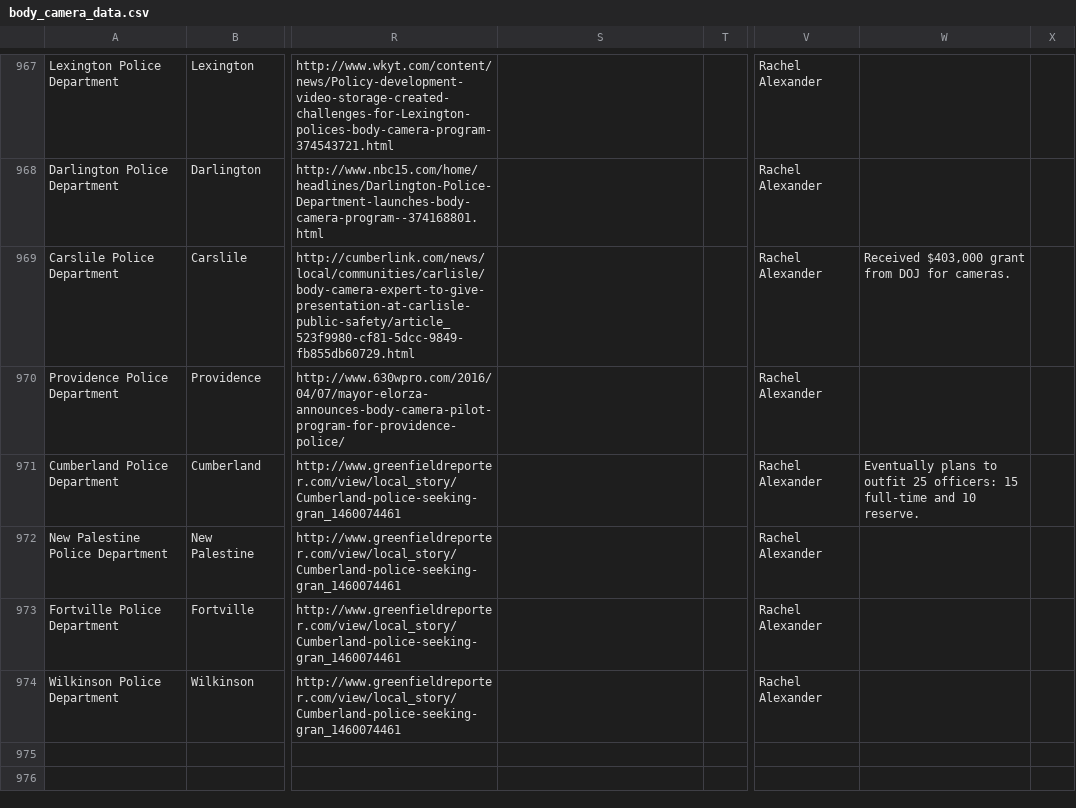
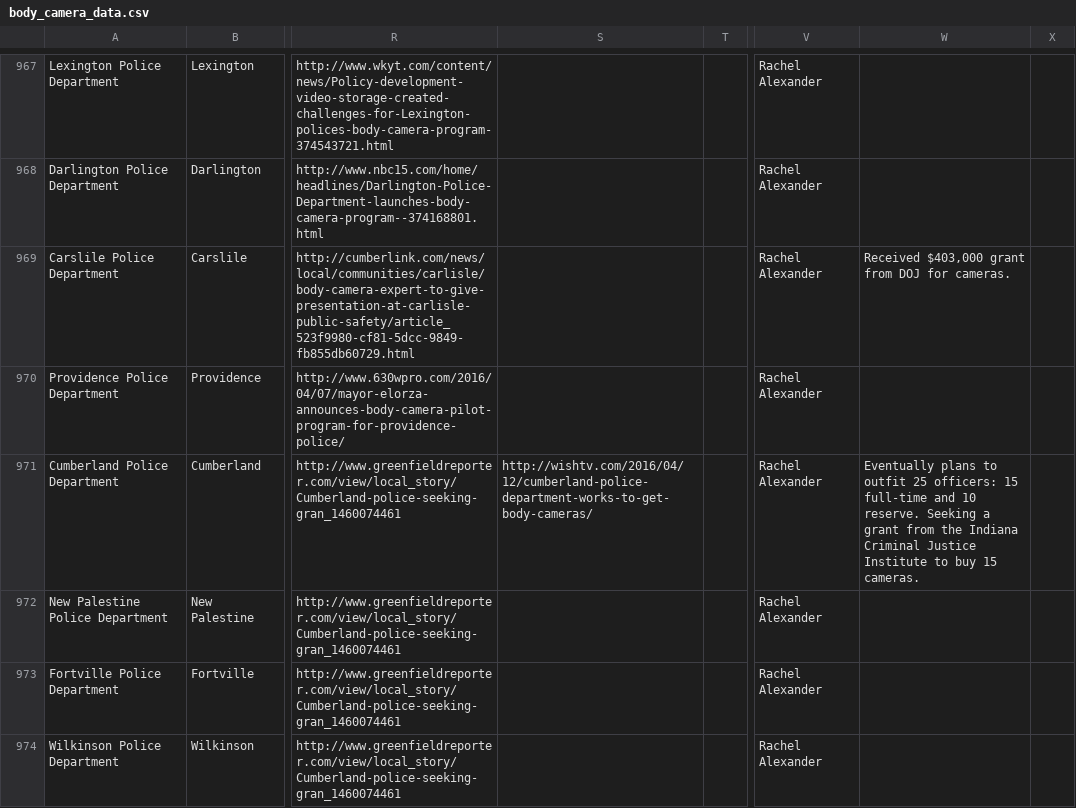
Before and after one commit to bodycams/bodycams.github.io, a CSV file: body_camera_data.csv, drawn as a sheet; only a part is shown, gaps mark what is left out; the diff covers the shown part only; the diff names each change by its address in the sheet, - before the commit and + after, or states it on an @@ line.

Commit message:
updating data 04-13-2016

```diff
--- a/body_camera_data.csv
+++ b/body_camera_data.csv
-S971: (empty)
+S971: http://wishtv.com/2016/04/12/cumberland-police-department-works-to-get-body-cameras/
-W971: …10 reserve.
+W971: …10 reserve. Seeking a grant from the Indiana Criminal Justice Institute to buy 15 cameras.
```
Also changed, not shown: 5 added rows and 11 edited cells elsewhere in this file.
